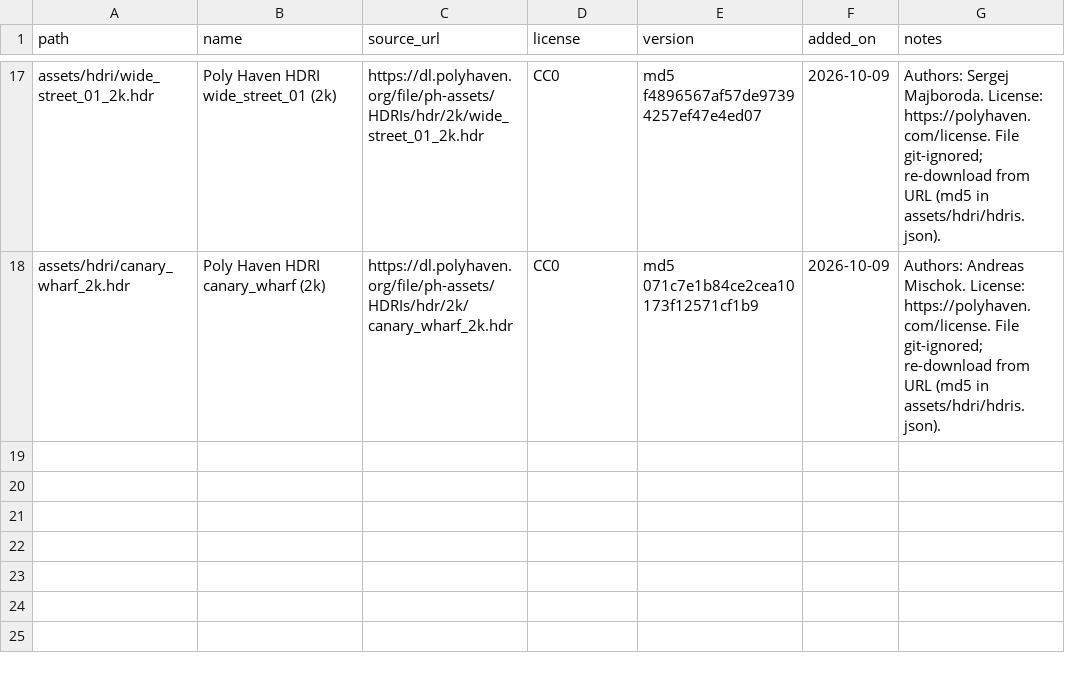
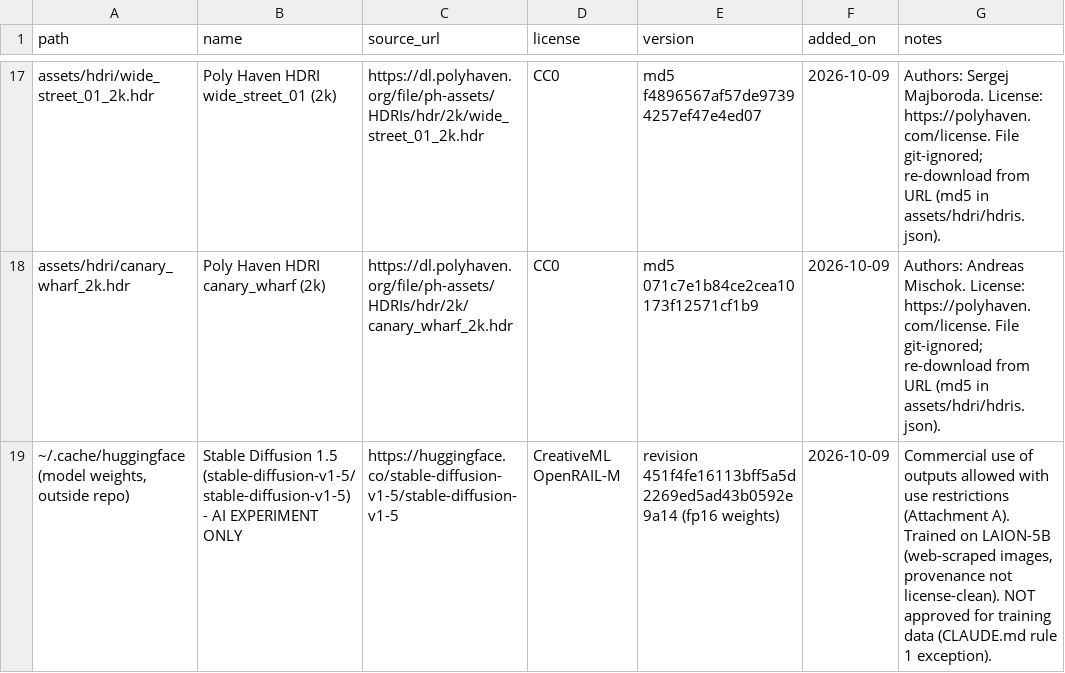
Before and after one commit to ankitscode/-synthetic-Image-Genrator, a CSV file: assets/LICENSES.csv, drawn as a sheet; only a part is shown, gaps mark what is left out.

```diff
--- a/assets/LICENSES.csv
+++ b/assets/LICENSES.csv
@@ -18 +18,2 @@ assets/hdri/wide_street_01_2k.hdr,Poly Haven HDRI wide_street_01 (2k),https://dl
 assets/hdri/canary_wharf_2k.hdr,Poly Haven HDRI canary_wharf (2k),https://dl.polyhaven.org/file/ph-assets/HDRIs/hdr/2k/canary_wharf_2k.hdr,CC0,md5 071c7e1b84ce2cea10173f12571cf1b9,2026-10-09,Authors: Andreas Mischok. License: https://polyhaven.com/license. File git-ignored; re-download from URL (md5 in assets/hdri/hdris.json).
+"~/.cache/huggingface (model weights, outside repo)",Stable Diffusion 1.5 (stable-diffusion-v1-5/stable-diffusion-v1-5) - AI EXPERIMENT ONLY,https://huggingface.co/stable-diffusion-v1-5/stable-diffusion-v1-5,CreativeML OpenRAIL-M,revision 451f4fe16113bff5a5d2269ed5ad43b0592e9a14 (fp16 weights),2026-10-09,"Commercial use of outputs allowed with use restrictions (Attachment A). Trained on LAION-5B (web-scraped images, provenance not license-clean). NOT approved for training data (CLAUDE.md rule 1 exception)."
```
Also changed, not shown: 2 other files.
